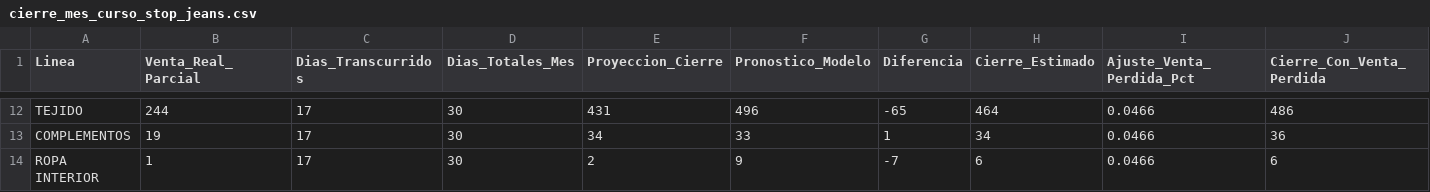
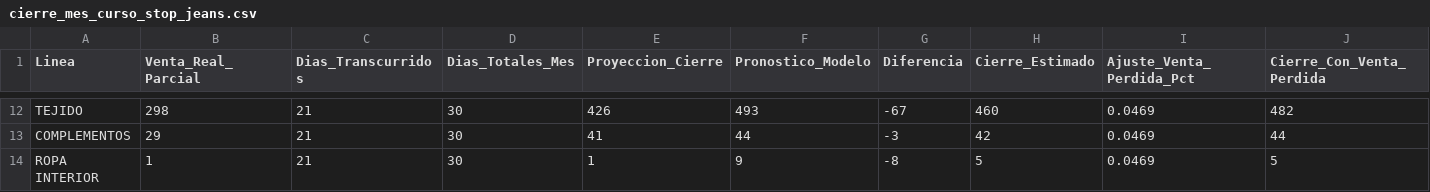
Before and after one commit to CamiloRa98/stopjeans-pronostico, a CSV file: data/cierre_mes_curso_stop_jeans.csv, drawn as a sheet; only a part is shown, gaps mark what is left out; the diff covers the shown part only; the diff names each change by its address in the sheet, - before the commit and + after, or states it on an @@ line.

```diff
--- a/data/cierre_mes_curso_stop_jeans.csv
+++ b/data/cierre_mes_curso_stop_jeans.csv
-B12 (Venta_Real_Parcial): 244
+B12 (Venta_Real_Parcial): 298
-C12:C14 (Dias_Transcurridos): 17
+C12:C14 (Dias_Transcurridos): 21
-E12 (Proyeccion_Cierre): 431
+E12 (Proyeccion_Cierre): 426
-F12 (Pronostico_Modelo): 496
+F12 (Pronostico_Modelo): 493
-G12 (Diferencia): -65
+G12 (Diferencia): -67
-H12 (Cierre_Estimado): 464
+H12 (Cierre_Estimado): 460
-I12:I14 (Ajuste_Venta_Perdida_Pct): 0.0466
+I12:I14 (Ajuste_Venta_Perdida_Pct): 0.0469
-J12 (Cierre_Con_Venta_Perdida): 486
+J12 (Cierre_Con_Venta_Perdida): 482
-B13 (Venta_Real_Parcial): 19
+B13 (Venta_Real_Parcial): 29
-E13 (Proyeccion_Cierre): 34
+E13 (Proyeccion_Cierre): 41
-F13 (Pronostico_Modelo): 33
+F13 (Pronostico_Modelo): 44
-G13 (Diferencia): 1
+G13 (Diferencia): -3
-H13 (Cierre_Estimado): 34
+H13 (Cierre_Estimado): 42
-J13 (Cierre_Con_Venta_Perdida): 36
+J13 (Cierre_Con_Venta_Perdida): 44
-E14 (Proyeccion_Cierre): 2
+E14 (Proyeccion_Cierre): 1
-G14 (Diferencia): -7
+G14 (Diferencia): -8
-H14 (Cierre_Estimado): 6
+H14 (Cierre_Estimado): 5
-J14 (Cierre_Con_Venta_Perdida): 6
+J14 (Cierre_Con_Venta_Perdida): 5
```
Also changed, not shown: 78 edited cells elsewhere in this file, data/Ventas_linea_stopjeans.csv, data/Ventas_linea_yoyojeans.csv, 3 other files.
